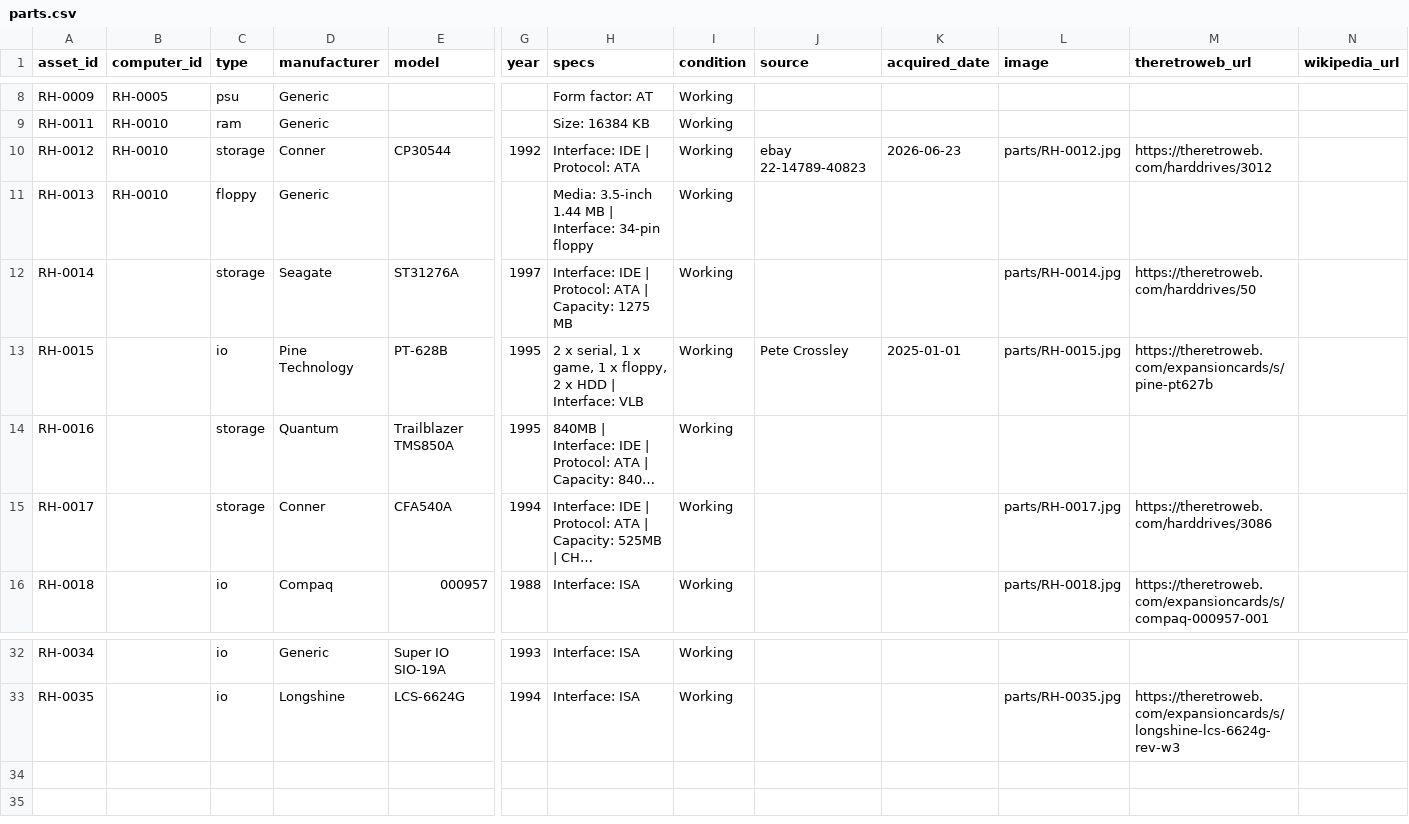
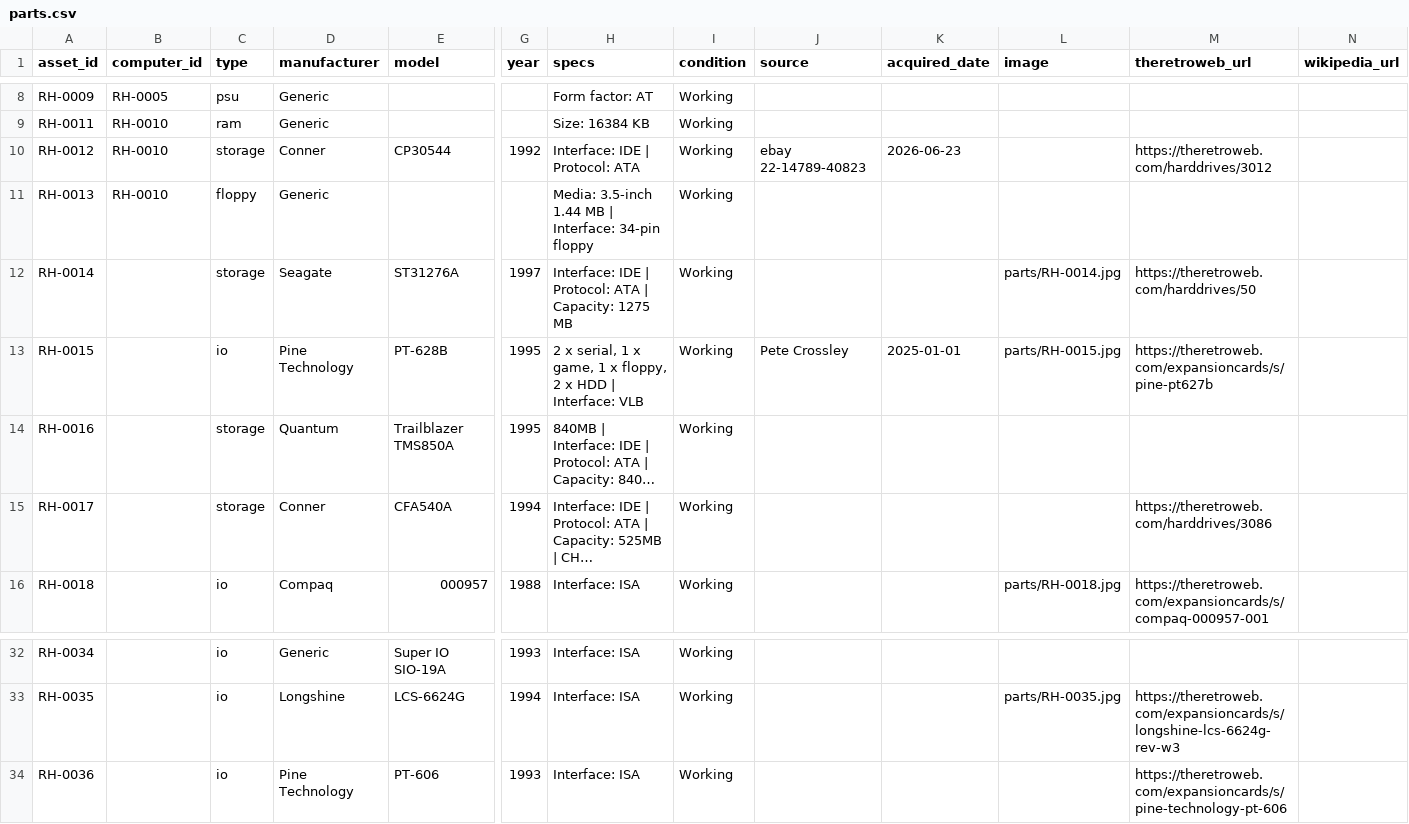
Before and after one commit to hmerrett/retro-hardware-database, a CSV file: data/parts.csv, drawn as a sheet; only a part is shown, gaps mark what is left out; long unchanged cells end in …; rows hold the shown columns only; the diff names each change by its address in the sheet, - before the commit and + after, or states it on an @@ line.

Commit message:
Skip Retro Web placeholder images (hash skip-list) + remove the two pulled; add quick I/O ports prompt (letters -> long form)

```diff
--- a/data/parts.csv
+++ b/data/parts.csv
-L10 (image): parts/RH-0012.jpg
+L10 (image): (empty)
-L15 (image): parts/RH-0017.jpg
+L15 (image): (empty)
+row 34: RH-0036 |  | io | Pine Technology | PT-606 | 1993 | Interface: ISA | Working |  |  |  | https://theretroweb.com/expansioncards/s/pine-technology-pt-606
```
Also changed, not shown: 6 other files.
